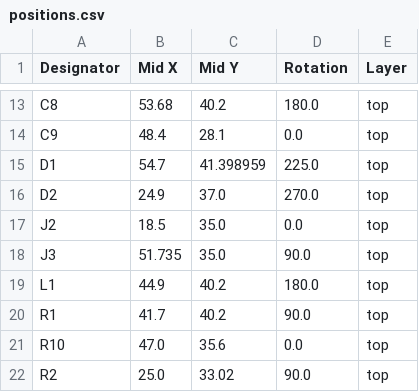
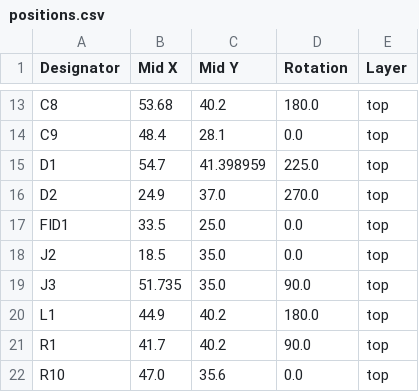
Before and after one commit to revk/ESP32-LED, a CSV file: PCB/LEDC12/production/positions.csv, drawn as a sheet; only a part is shown, gaps mark what is left out; the shorter side is filled out with more unchanged rows; the diff names each change by its address in the sheet, - before the commit and + after, or states it on an @@ line.

```diff
--- a/PCB/LEDC12/production/positions.csv
+++ b/PCB/LEDC12/production/positions.csv
+row 17: FID1 | 33.5 | 25.0 | 0.0 | top
```
Also changed, not shown: PCB/LEDC12/production/designators.csv, 24 other files.
